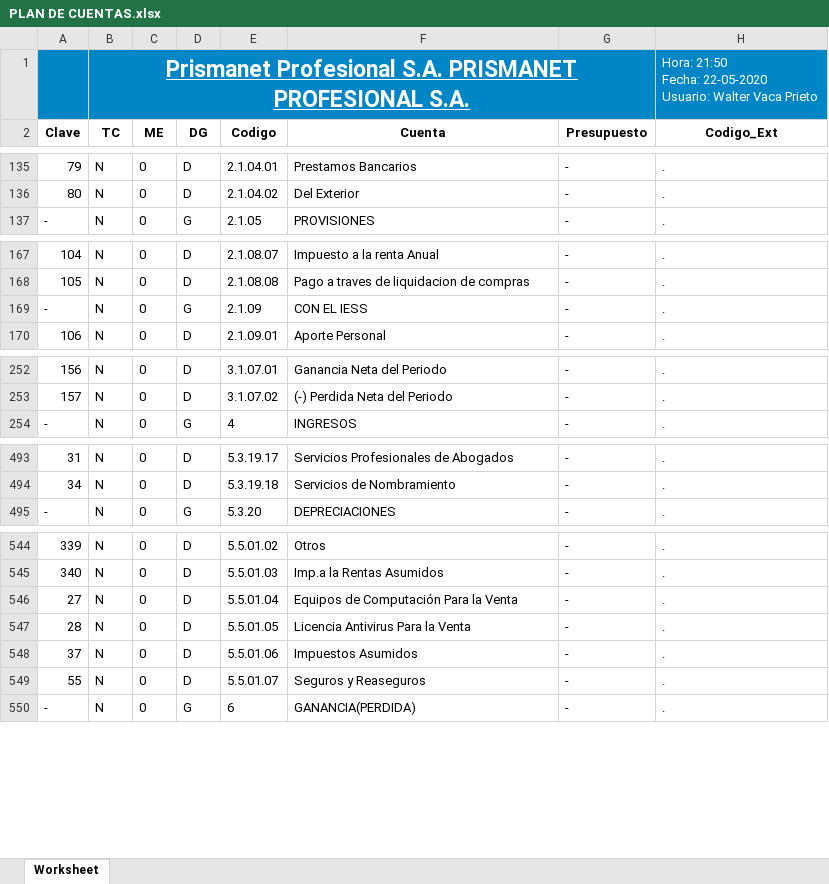
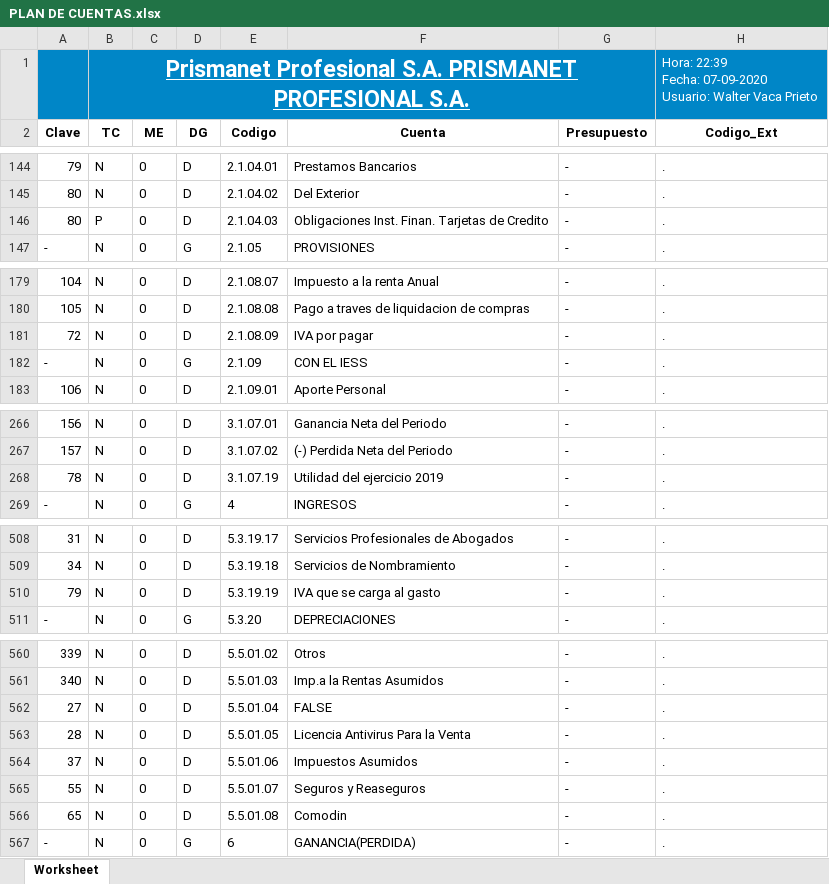
Before and after one commit to DiskCover1210/diskcover_001, an Excel workbook: php/vista/TEMP/PLAN DE CUENTAS.xlsx, sheet Worksheet, drawn as a sheet; only a part is shown, gaps mark what is left out; values as stored, in another font and other column widths than the file's, no borders; charts and pictures not drawn; addresses are those after the commit; ↵ is a line break in a cell; the diff covers the shown part only; the diff names each change by its address in the sheet, - before the commit and + after, or states it on an @@ line.

```diff
--- a/php/vista/TEMP/PLAN DE CUENTAS.xlsx (sheet Worksheet)
+++ b/php/vista/TEMP/PLAN DE CUENTAS.xlsx (sheet Worksheet)
-H1 (Codigo_Ext): Hora: 21:50 ↵ Fecha: 22-05-2020 ↵ Usuario: Walter…
+H1 (Codigo_Ext): Hora: 22:39 ↵ Fecha: 07-09-2020 ↵ Usuario: Walter…
+row 146: 80 | P | 0 | D | 2.1.04.03 | Obligaciones Inst. Finan. Tarjetas de Credito | - | .
+row 181: 72 | N | 0 | D | 2.1.08.09 | IVA por pagar | - | .
+row 268: 78 | N | 0 | D | 3.1.07.19 | Utilidad del ejercicio 2019 | - | .
+row 510: 79 | N | 0 | D | 5.3.19.19 | IVA que se carga al gasto | - | .
-F562 (Cuenta): Equipos de Computación Para la Venta
+F562 (Cuenta): FALSE
+row 566: 65 | N | 0 | D | 5.5.01.08 | Comodin | - | .
```
Also changed, not shown: 12 added rows and 29 edited cells elsewhere in this sheet, php/vista/TEMP/.xlsx, php/vista/TEMP/BALANCE DE COMPROBACIÓN.xlsx, 35 other files.
